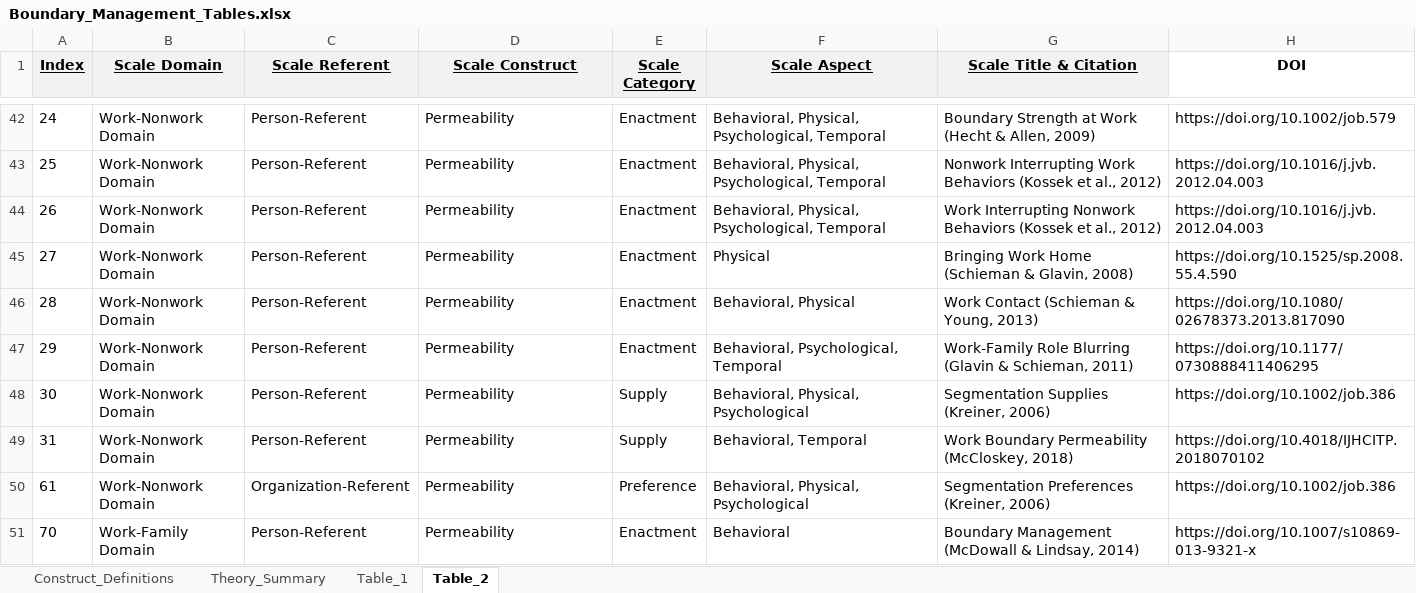
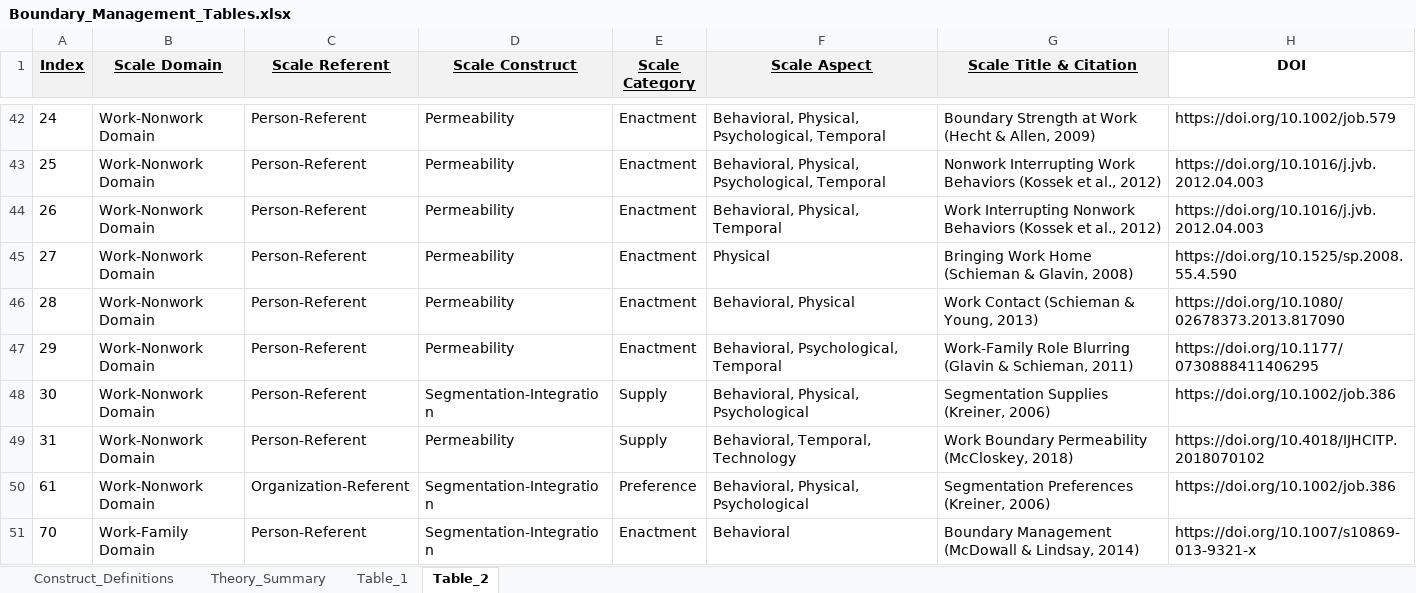
Before and after one commit to sluseallab/boundary_management_taxonomy, an Excel workbook: data/Boundary_Management_Tables.xlsx, sheet Table_2, drawn as a sheet; only a part is shown, gaps mark what is left out; values as stored, in another font and other column widths than the file's, no borders; the diff covers the shown part only; the diff names each change by its address in the sheet, - before the commit and + after, or states it on an @@ line.

```diff
--- a/data/Boundary_Management_Tables.xlsx (sheet Table_2)
+++ b/data/Boundary_Management_Tables.xlsx (sheet Table_2)
-F44 (Scale Aspect): Behavioral, Physical, Psychological, Temporal
+F44 (Scale Aspect): Behavioral, Physical, Temporal
-D48 (Scale Construct): Permeability
+D48 (Scale Construct): Segmentation-Integration
-F49 (Scale Aspect): Behavioral, Temporal
+F49 (Scale Aspect): Behavioral, Temporal, Technology
-D50:D51 (Scale Construct): Permeability
+D50:D51 (Scale Construct): Segmentation-Integration
```
Also changed, not shown: 25 edited cells elsewhere in this sheet, sheet Table_1, docs/data/Boundary_Management_Tables.xlsx, 3 other files.
